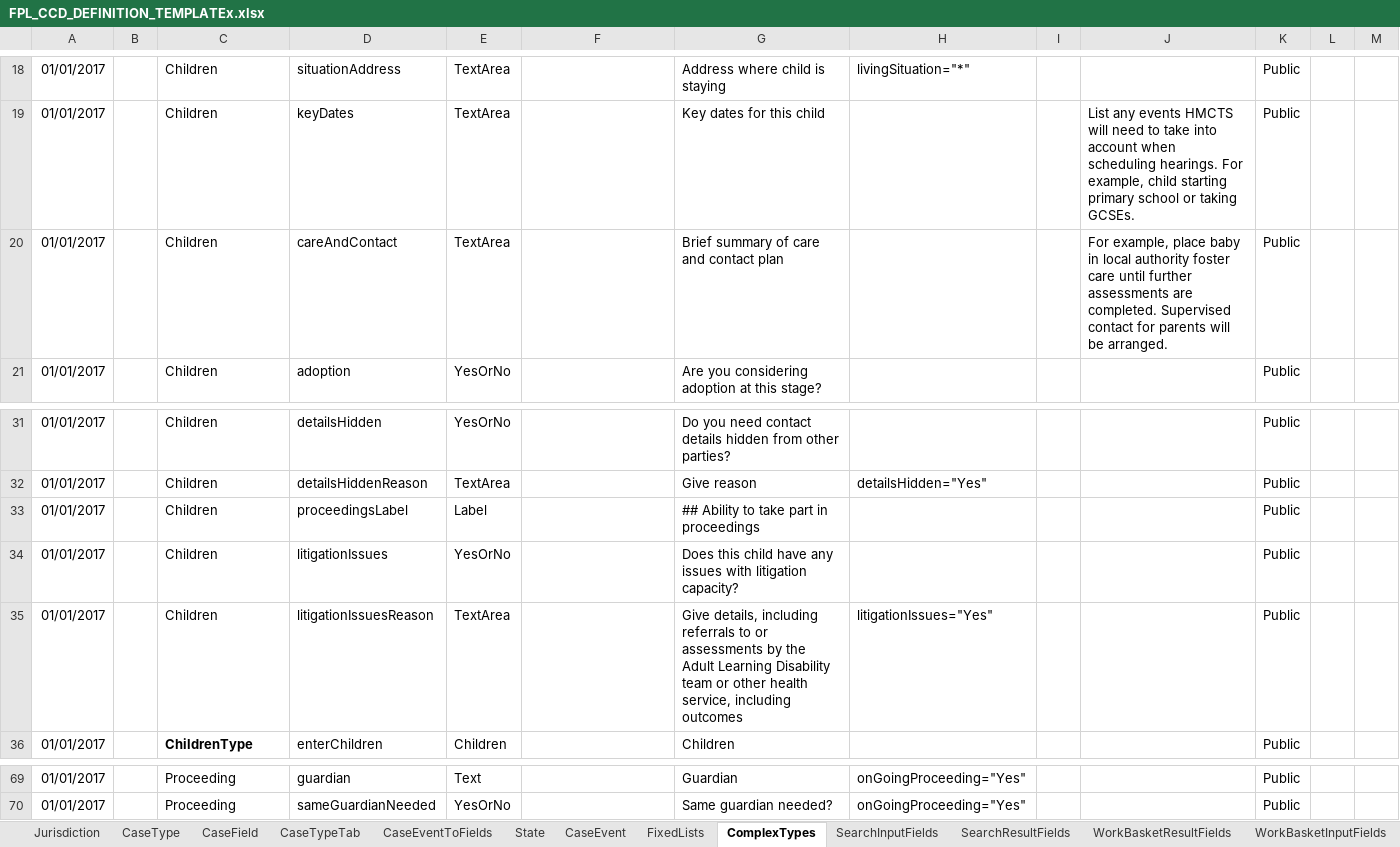
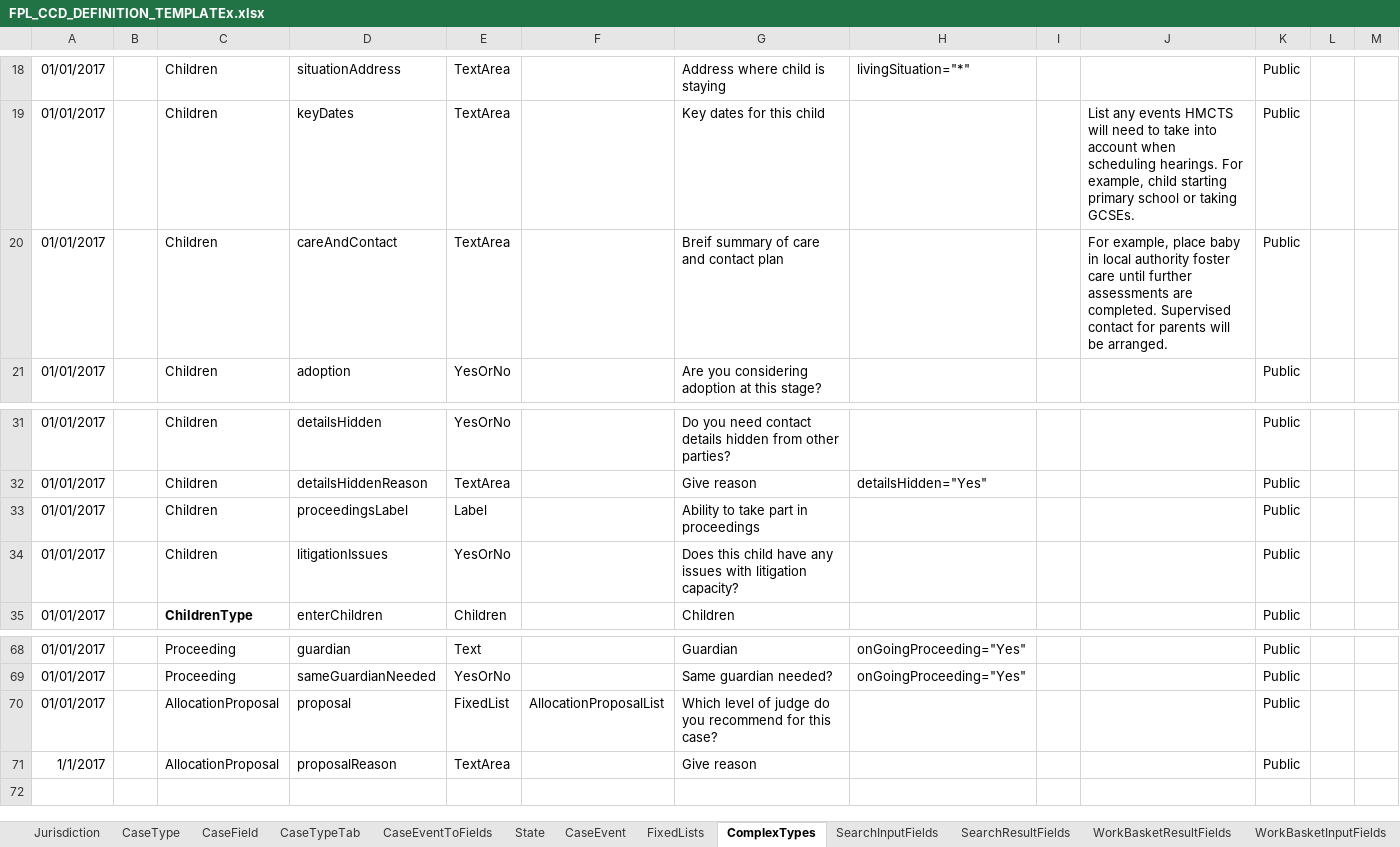
Before and after one commit to hmcts/fpl-ccd-configuration, an Excel workbook: FPL_CCD_DEFINITION_TEMPLATEx.xlsx, sheet ComplexTypes, drawn as a sheet; only a part is shown, gaps mark what is left out; values as stored, in another font and other column widths than the file's, no borders; charts and pictures not drawn; removed rows and columns are numbered as before the commit, all else as after; the diff names each change by its address in the sheet, - before the commit and + after, or states it on an @@ line.

Commit message:
FPL-13: Add 'enter allocation proposal' functionality to CCD configuration (#39)

```diff
--- a/FPL_CCD_DEFINITION_TEMPLATEx.xlsx (sheet ComplexTypes)
+++ b/FPL_CCD_DEFINITION_TEMPLATEx.xlsx (sheet ComplexTypes)
-G20: Brief summary of care and contact plan
+G20: Breif summary of care and contact plan
-G33: ## Ability to take part in proceedings
+G33: Ability to take part in proceedings
-row 35: 01/01/2017 |  | Children | litigationIssuesReason | TextArea |  | Give details, including referrals to or assessments by the Adult Learning Disability team or other health service, including outcomes | litigationIssues="Yes" |  |  | Public
+row 70: 01/01/2017 |  | AllocationProposal | proposal | FixedList | AllocationProposalList | Which level of judge do you recommend for this case? |  |  |  | Public
+row 71: 1/1/2017 |  | AllocationProposal | proposalReason | TextArea |  | Give reason |  |  |  | Public
```
Also changed, not shown: sheet FixedLists, sheet CaseEventToFields, sheet CaseField, sheet AuthorisationCaseField, charts or pictures, 6 other files.
